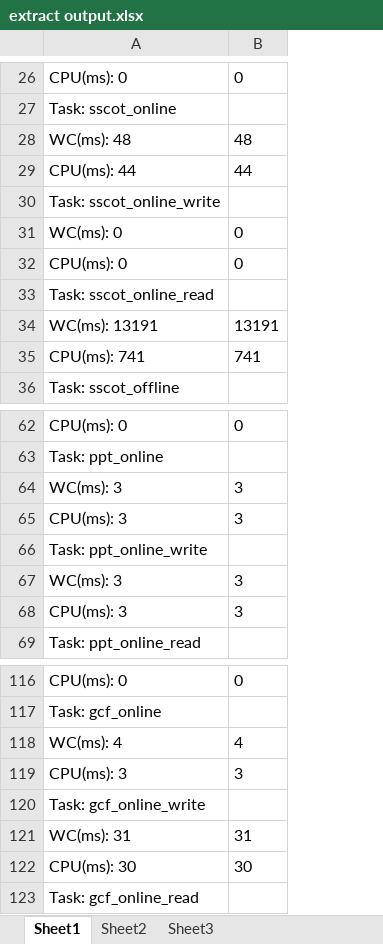
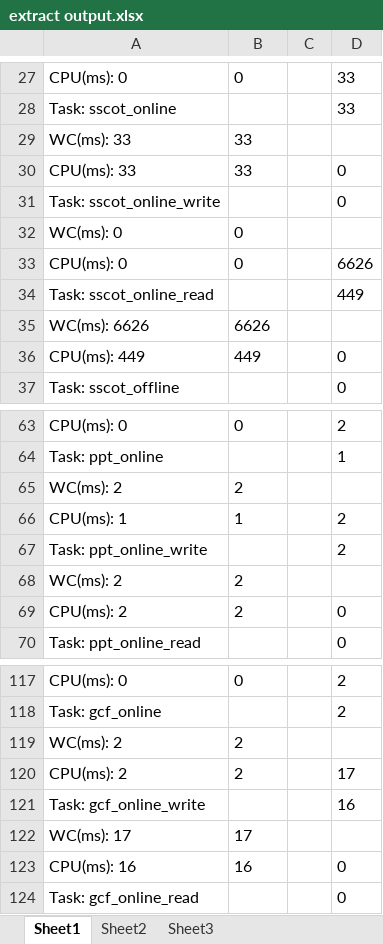
Before and after one commit to Boyoung-/oram3pc, an Excel workbook: extract output.xlsx, sheet Sheet1, drawn as a sheet; only a part is shown, gaps mark what is left out; values as stored, in another font and other column widths than the file's, no borders; removed rows and columns are numbered as before the commit, all else as after; the diff covers the shown part only; the diff names each change by its address in the sheet, - before the commit and + after, or states it on an @@ line.

```diff
--- a/extract output.xlsx (sheet Sheet1)
+++ b/extract output.xlsx (sheet Sheet1)
+column C, empty
+column D, rows 27-28: 33 | 33; rows 31-34: 0 |  | 6626 | 449; row 37: 0; rows 63-64: 2 | 1; row 67: 2; row 70: 0; rows 117-118: 2 | 2; row 121: 16; row 124: 0
-row 28: WC(ms): 48 | 48
-row 29: CPU(ms): 44 | 44
+row 29: WC(ms): 33 | 33
+row 30: CPU(ms): 33 | 33 |  | 0
-row 34: WC(ms): 13191 | 13191
-row 35: CPU(ms): 741 | 741
+row 35: WC(ms): 6626 | 6626
+row 36: CPU(ms): 449 | 449 |  | 0
-row 64: WC(ms): 3 | 3
-row 65: CPU(ms): 3 | 3
+row 65: WC(ms): 2 | 2
+row 66: CPU(ms): 1 | 1 |  | 2
-row 67: WC(ms): 3 | 3
-row 68: CPU(ms): 3 | 3
+row 68: WC(ms): 2 | 2
+row 69: CPU(ms): 2 | 2 |  | 0
-row 118: WC(ms): 4 | 4
-row 119: CPU(ms): 3 | 3
+row 119: WC(ms): 2 | 2
+row 120: CPU(ms): 2 | 2 |  | 17
-row 121: WC(ms): 31 | 31
-row 122: CPU(ms): 30 | 30
+row 122: WC(ms): 17 | 17
+row 123: CPU(ms): 16 | 16 |  | 0
```
Also changed, not shown: 42 added rows, 41 removed rows, 4 moved rows and 3 edited cells elsewhere in this sheet, formulas that keep their value.
